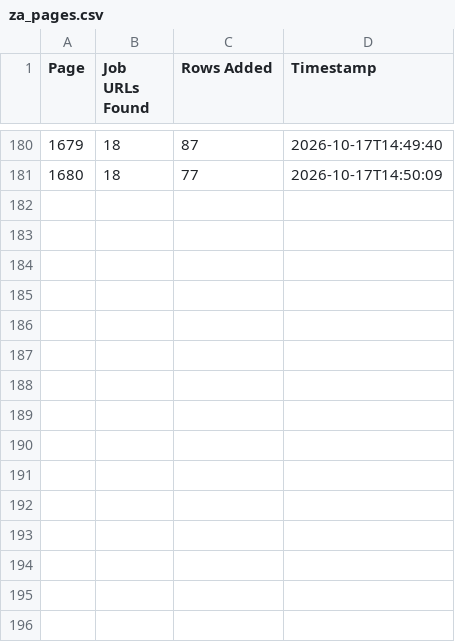
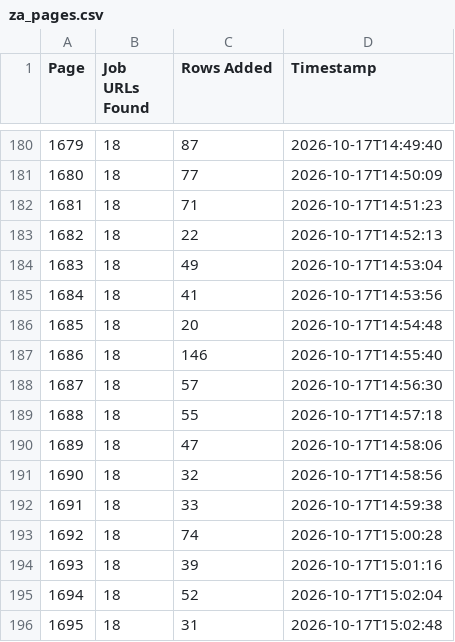
Before and after one commit to janety2000/za-1501-2000, a CSV file: za_pages.csv, drawn as a sheet; only a part is shown, gaps mark what is left out.

```diff
--- a/za_pages.csv
+++ b/za_pages.csv
@@ -181 +181,16 @@
 1680,18,77,2026-10-17T14:50:09
+1681,18,71,2026-10-17T14:51:23
+1682,18,22,2026-10-17T14:52:13
+1683,18,49,2026-10-17T14:53:04
+1684,18,41,2026-10-17T14:53:56
+1685,18,20,2026-10-17T14:54:48
+1686,18,146,2026-10-17T14:55:40
+1687,18,57,2026-10-17T14:56:30
+1688,18,55,2026-10-17T14:57:18
+1689,18,47,2026-10-17T14:58:06
+1690,18,32,2026-10-17T14:58:56
+1691,18,33,2026-10-17T14:59:38
+1692,18,74,2026-10-17T15:00:28
+1693,18,39,2026-10-17T15:01:16
+1694,18,52,2026-10-17T15:02:04
+1695,18,31,2026-10-17T15:02:48
```
Also changed, not shown: 2 other files.
